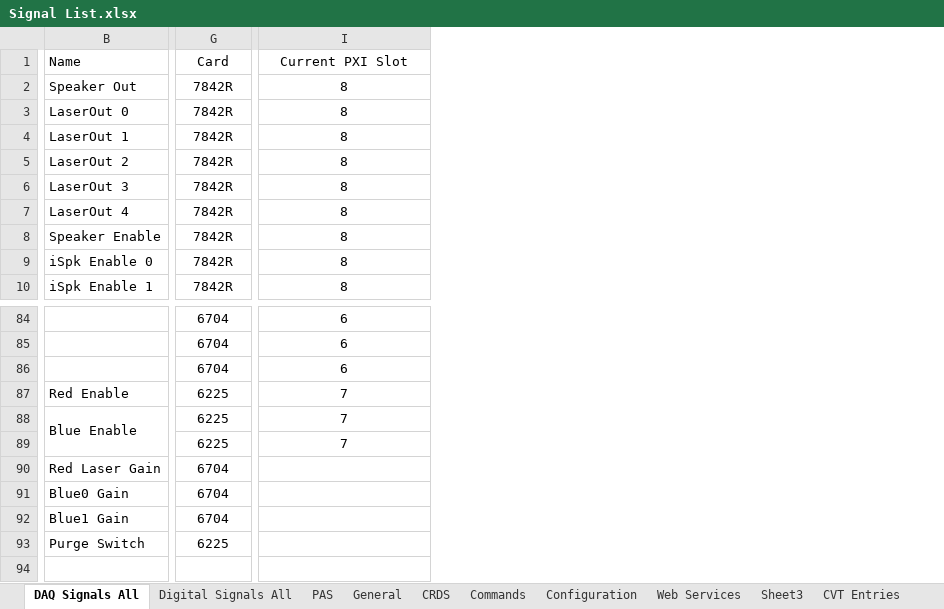
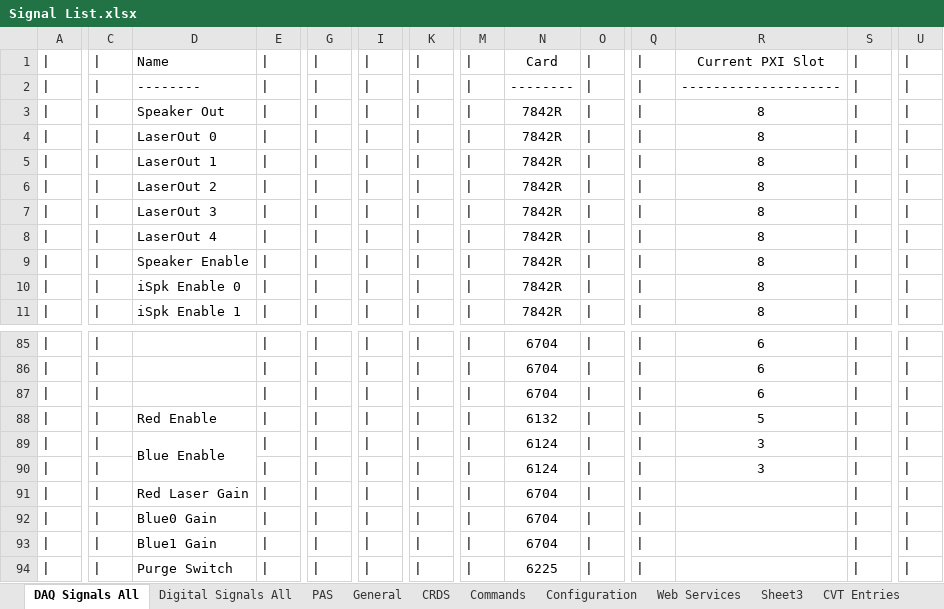
Before and after one commit to msr-consulting/exscalabar_server, an Excel workbook: Support/Signal List.xlsx, sheet DAQ Signals All, drawn as a sheet; only a part is shown, gaps mark what is left out; values as stored, in another font and other column widths than the file's, no borders; addresses are those after the commit; rows hold the shown columns only; the diff names each change by its address in the sheet, - before the commit and + after, or states it on an @@ line.

```diff
--- a/Support/Signal List.xlsx (sheet DAQ Signals All)
+++ b/Support/Signal List.xlsx (sheet DAQ Signals All)
+column A, row 1: |; rows 3-11: all |; rows 85-94: all |
+column C, row 1: |; rows 3-11: all |; rows 85-94: all |
+column E, row 1: |; rows 3-11: all |; rows 85-94: all |
+column G, row 1: |; rows 3-11: all |; rows 85-94: all |
+column I, row 1: |; rows 3-11: all |; rows 85-94: all |
+column K, row 1: |; rows 3-11: all |; rows 85-94: all |
+column M, row 1: |; rows 3-11: all |; rows 85-94: all |
+column O, row 1: |; rows 3-11: all |; rows 85-94: all |
+column Q, row 1: |; rows 3-11: all |; rows 85-94: all |
+column S, row 1: |; rows 3-11: all |; rows 85-94: all |
+column U, row 1: |; rows 3-11: all |; rows 85-94: all |
+row 2: | | | | -------- | | | | | | | | | | | -------- | | | | | --------------------
-N88: 6225
+N88: 6132
-R88: 7
+R88: 5
-N89:N90: 6225
+N89:N90: 6124
-R89:R90: 7
+R89:R90: 3
```
Also changed, not shown: 46 other files.
